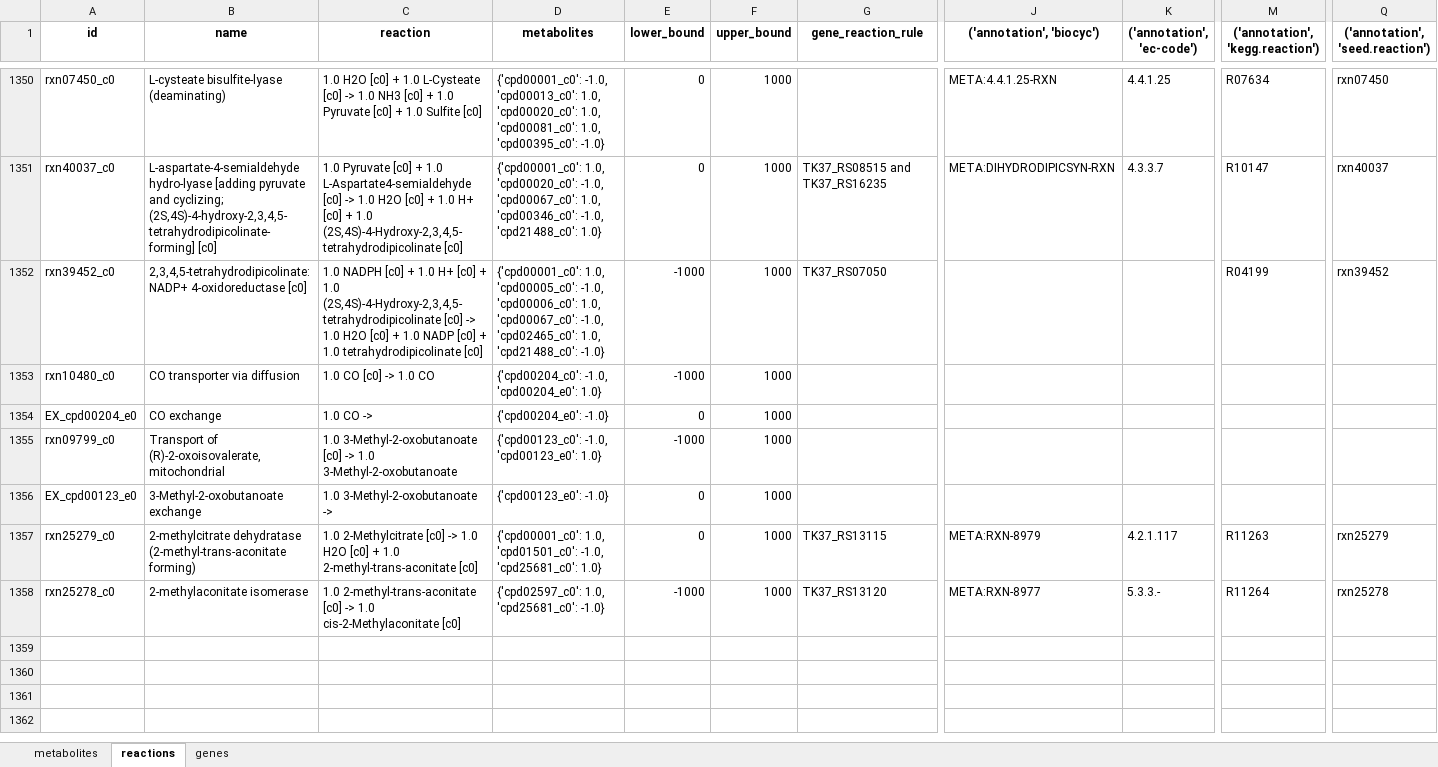
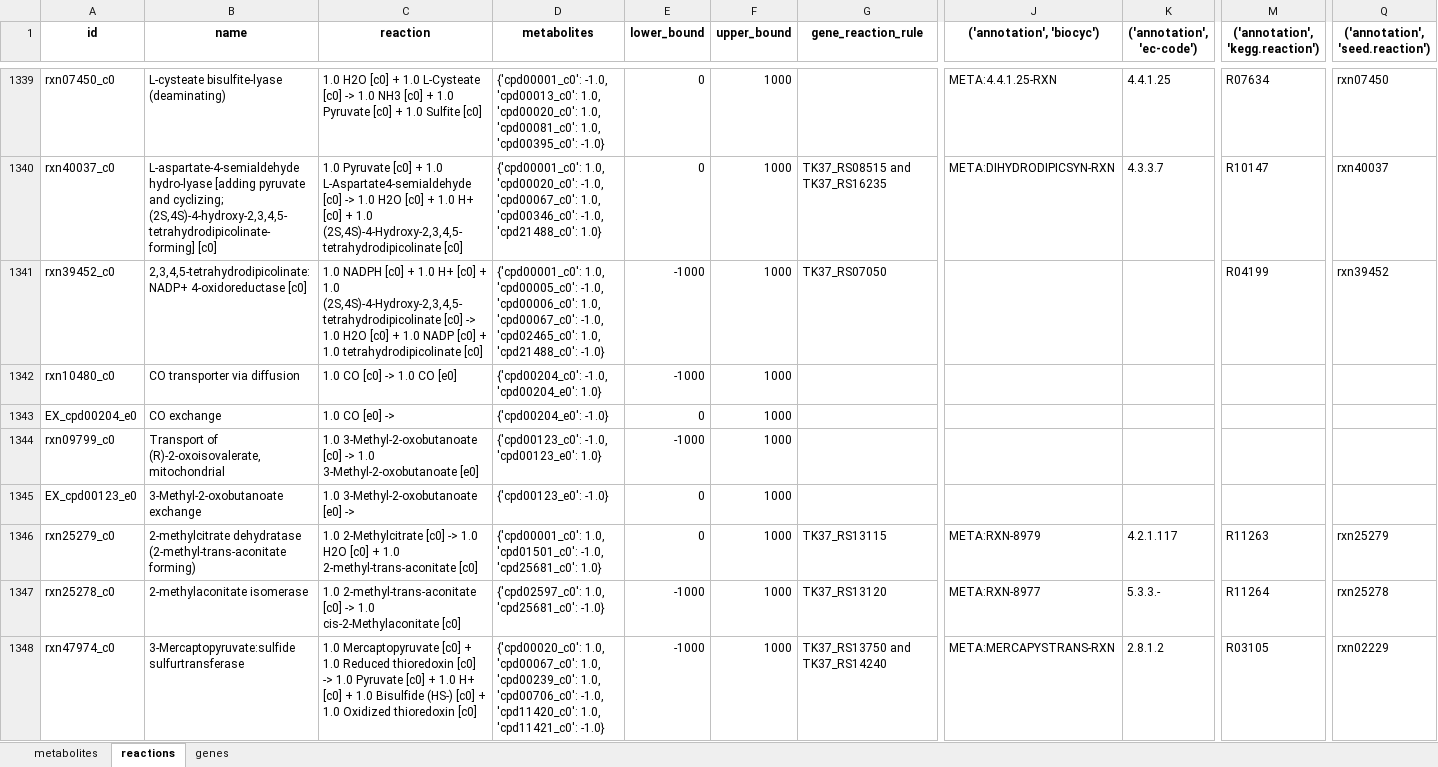
Before and after one commit to C-CoMP-STC/GEM-mit1002, an Excel workbook: model.xlsx, sheet reactions, drawn as a sheet; only a part is shown, gaps mark what is left out; values as stored, in another font and other column widths than the file's, no borders; addresses are those after the commit; rows hold the shown columns only; the diff covers the shown part only; the diff names each change by its address in the sheet, - before the commit and + after, or states it on an @@ line.

Commit message:
fix: reexport the latest version of the model

```diff
--- a/model.xlsx (sheet reactions)
+++ b/model.xlsx (sheet reactions)
-C1342 (reaction): 1.0 CO [c0] -> 1.0 CO
+C1342 (reaction): 1.0 CO [c0] -> 1.0 CO [e0]
-C1343 (reaction): 1.0 CO ->
+C1343 (reaction): 1.0 CO [e0] ->
-C1344 (reaction): …1.0 3-Methyl-2-oxobutanoate
+C1344 (reaction): …1.0 3-Methyl-2-oxobutanoate [e0]
-C1345 (reaction): 1.0 3-Methyl-2-oxobutanoate ->
+C1345 (reaction): 1.0 3-Methyl-2-oxobutanoate [e0] ->
+row 1348: rxn47974_c0 | 3-Mercaptopyruvate:sulfide sulfurtransferase | 1.0 Mercaptopyruvate [c0] + 1.0 Reduced thioredoxin [c0] -> 1.0 Pyruvate [c0] + 1.0 H+ [c0] + 1.0 Bisulfide (HS-) [c0] + 1.0 Oxidized thioredoxin [c0] | {'cpd00020_c0': 1.0, 'cpd00067_c0': 1.0, 'cpd00239_c0': 1.0, 'cpd00706_c0': -1.0, 'cpd11420_c0': 1.0, 'cpd11421_c0': -1.0} | -1000 | 1000 | TK37_RS13750 and TK37_RS14240 | META:MERCAPYSTRANS-RXN | 2.8.1.2 | R03105 | rxn02229
```
Also changed, not shown: 6 added rows, 11 removed rows and 77 edited cells elsewhere in this sheet, sheet metabolites, sheet genes, 1 other file.
